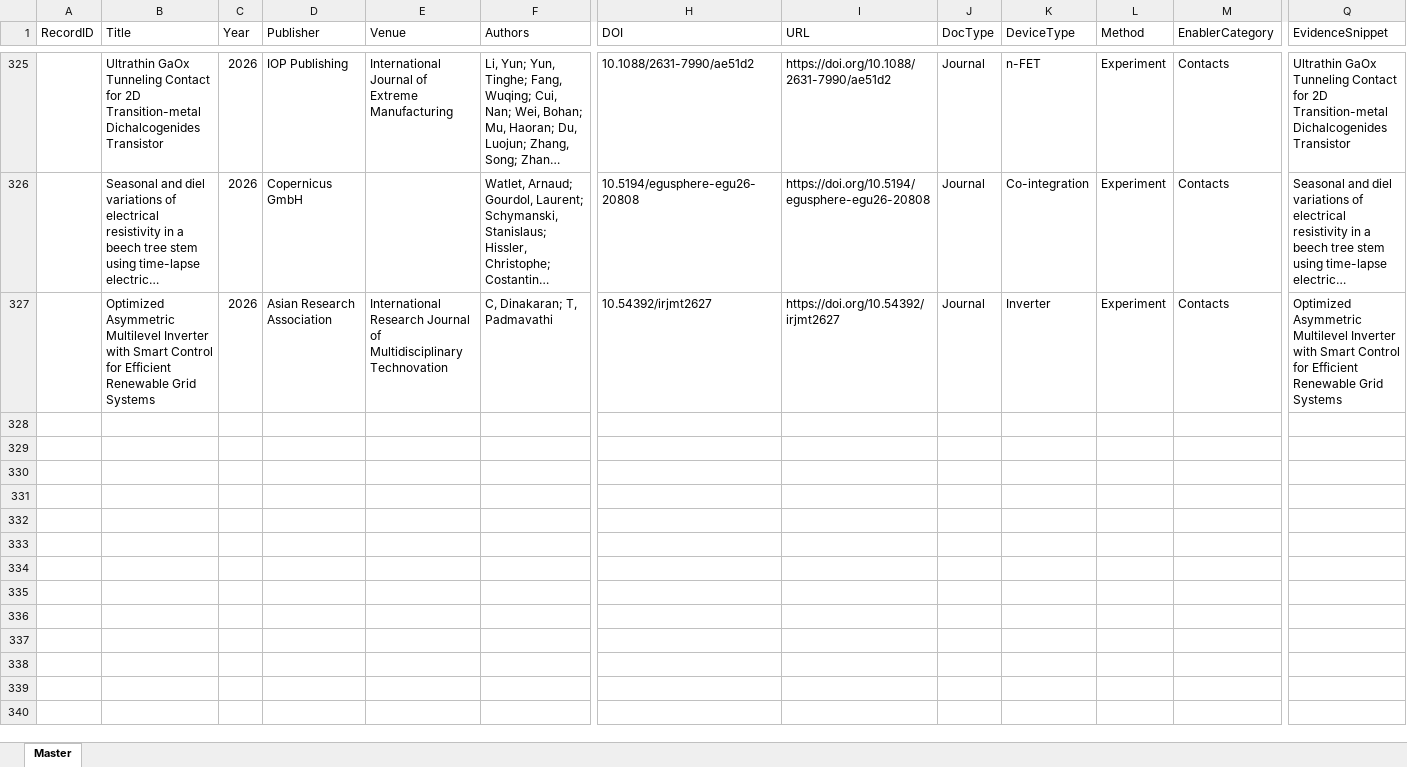
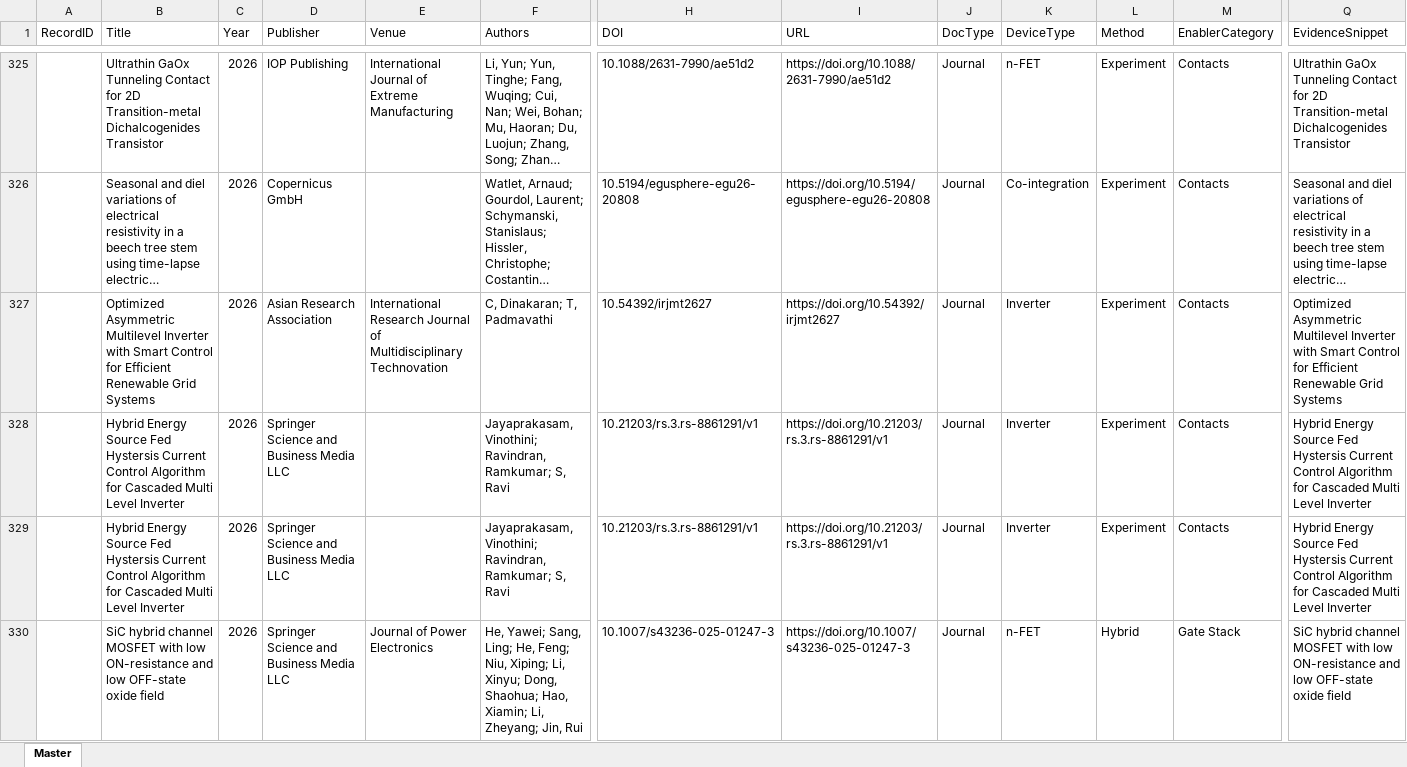
Before and after one commit to kainlulow/IKD_GaN_CMOS, an Excel workbook: 01_literature/IKD_Literature_Master.xlsx, sheet Master, drawn as a sheet; only a part is shown, gaps mark what is left out; long unchanged cells end in …; values as stored, in another font and other column widths than the file's, no borders; rows hold the shown columns only; the diff covers the shown part only; the diff names each change by its address in the sheet, - before the commit and + after, or states it on an @@ line.

```diff
--- a/01_literature/IKD_Literature_Master.xlsx (sheet Master)
+++ b/01_literature/IKD_Literature_Master.xlsx (sheet Master)
+row 328:  | Hybrid Energy Source Fed Hystersis Current Control Algorithm for Cascaded Multi Level Inverter | 2026 | Springer Science and Business Media LLC |  | Jayaprakasam, Vinothini; Ravindran, Ramkumar; S, Ravi | 10.21203/rs.3.rs-8861291/v1 | https://doi.org/10.21203/rs.3.rs-8861291/v1 | Journal | Inverter | Experiment | Contacts | Hybrid Energy Source Fed Hystersis Current Control Algorithm for Cascaded Multi Level Inverter
+row 329:  | Hybrid Energy Source Fed Hystersis Current Control Algorithm for Cascaded Multi Level Inverter | 2026 | Springer Science and Business Media LLC |  | Jayaprakasam, Vinothini; Ravindran, Ramkumar; S, Ravi | 10.21203/rs.3.rs-8861291/v1 | https://doi.org/10.21203/rs.3.rs-8861291/v1 | Journal | Inverter | Experiment | Contacts | Hybrid Energy Source Fed Hystersis Current Control Algorithm for Cascaded Multi Level Inverter
+row 330:  | SiC hybrid channel MOSFET with low ON-resistance and low OFF-state oxide field | 2026 | Springer Science and Business Media LLC | Journal of Power Electronics | He, Yawei; Sang, Ling; He, Feng; Niu, Xiping; Li, Xinyu; Dong, Shaohua; Hao, Xiamin; Li, Zheyang; Jin, Rui | 10.1007/s43236-025-01247-3 | https://doi.org/10.1007/s43236-025-01247-3 | Journal | n-FET | Hybrid | Gate Stack | SiC hybrid channel MOSFET with low ON-resistance and low OFF-state oxide field
```
Also changed, not shown: 3 added rows elsewhere in this sheet, 3 other files.
